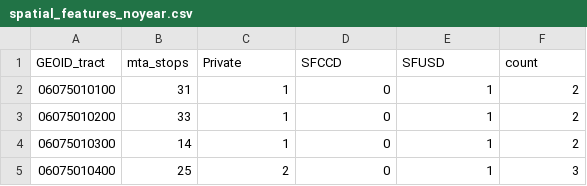
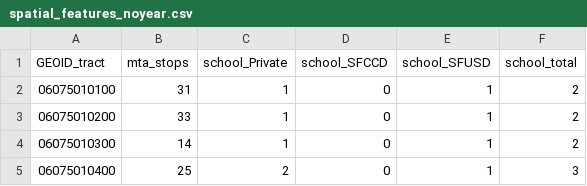
Before and after one commit to zhiwei-kou/sf-crime, a CSV file: data/spatial_features_noyear.csv, drawn as a sheet; only a part is shown.

Commit message:
update loading in data

```diff
--- a/data/spatial_features_noyear.csv
+++ b/data/spatial_features_noyear.csv
@@ -1,2 +1,2 @@
-GEOID_tract,mta_stops,Private,SFCCD,SFUSD,count
+GEOID_tract,mta_stops,school_Private,school_SFCCD,school_SFUSD,school_total
 06075010100,31,1,0,1,2
```
Also changed, not shown: 5 other files.
